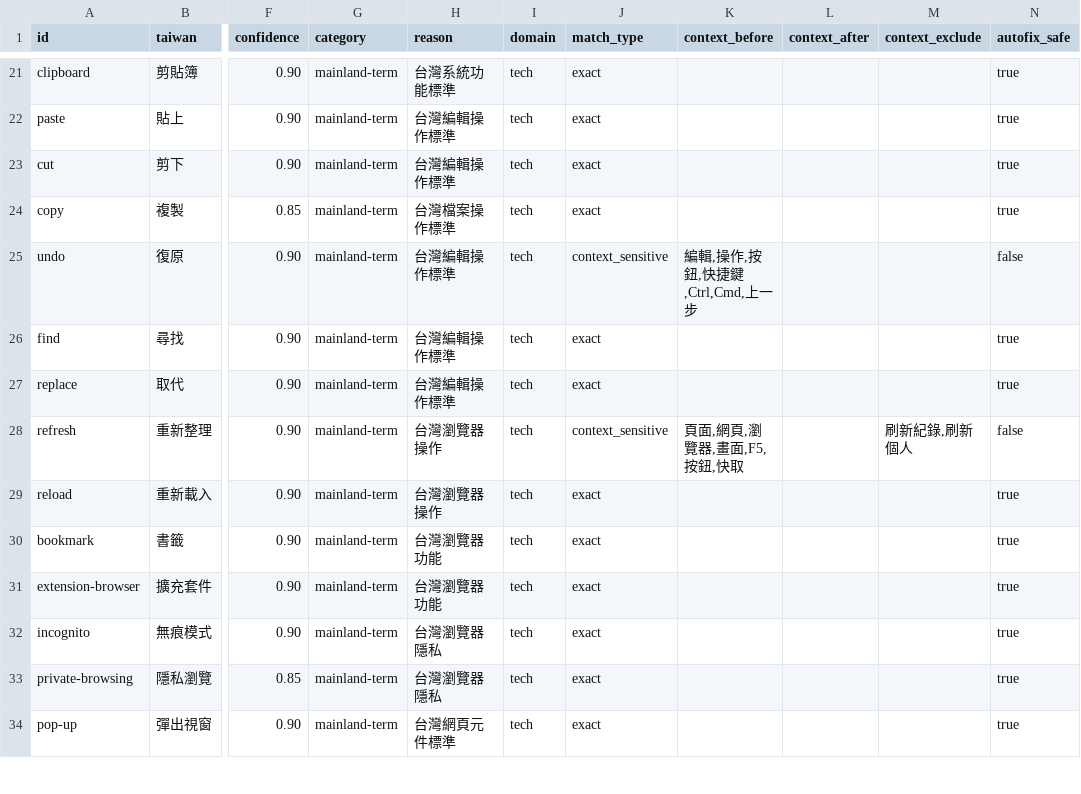
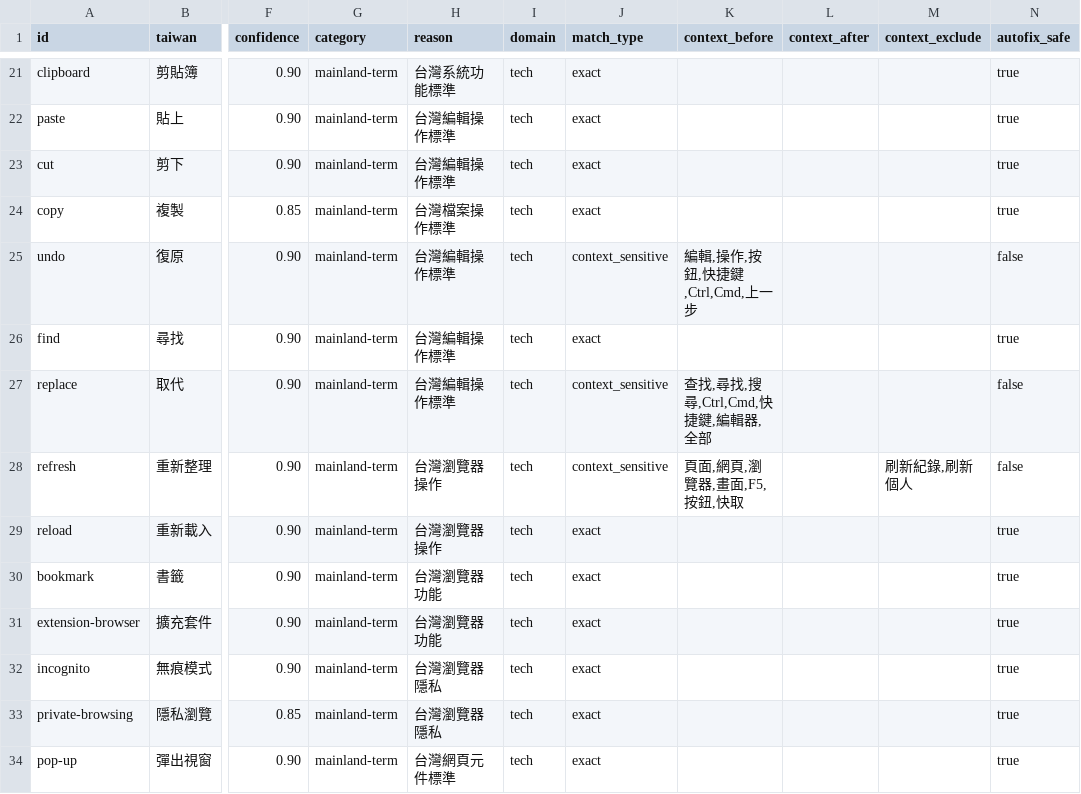
Before and after one commit to Termdock-dev/twlint, a CSV file: dictionaries-csv/domains/user-interface.csv, drawn as a sheet; only a part is shown, gaps mark what is left out; the diff names each change by its address in the sheet, - before the commit and + after, or states it on an @@ line.

Commit message:
fix(dict): require editor context for 替換 -> 取代
替換 is ordinary Taiwanese usage; 取代 is only the expected term for the
editor's find-and-replace. The entry is now context_sensitive (查找, 尋找,
搜尋, Ctrl, Cmd, 快捷鍵, 編輯器, 全部 before the term) and no longer
autofix-safe. The repo's own docs drop from 5 替換 hits to 0; 查找替換
after Ctrl+H is still flagged.

```diff
--- a/dictionaries-csv/domains/user-interface.csv
+++ b/dictionaries-csv/domains/user-interface.csv
-J27 (match_type): exact
+J27 (match_type): context_sensitive
-K27 (context_before): (empty)
+K27 (context_before): 查找,尋找,搜尋,Ctrl,Cmd,快捷鍵,編輯器,全部
-N27 (autofix_safe): true
+N27 (autofix_safe): false
```
Also changed, not shown: 1 other file.
